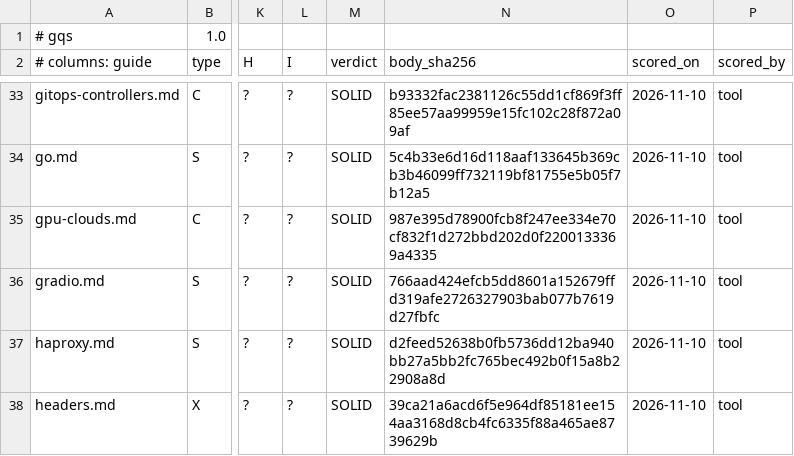
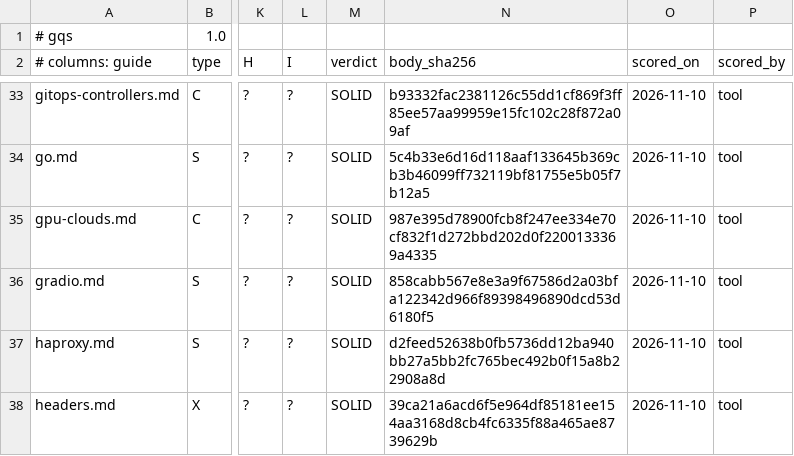
Before and after one commit to jposluns/secureconfig, a TSV file: tools/guide_quality.tsv, drawn as a sheet; only a part is shown, gaps mark what is left out; the diff names each change by its address in the sheet, - before the commit and + after, or states it on an @@ line.

```diff
--- a/tools/guide_quality.tsv
+++ b/tools/guide_quality.tsv
-N36 (body_sha256): 766aad424efcb5dd8601a152679ffd319afe2726327903bab077b7619d27fbfc
+N36 (body_sha256): 858cabb567e8e3a9f67586d2a03bfa122342d966f89398496890dcd53d6180f5
```
Also changed, not shown: 9 other files.
